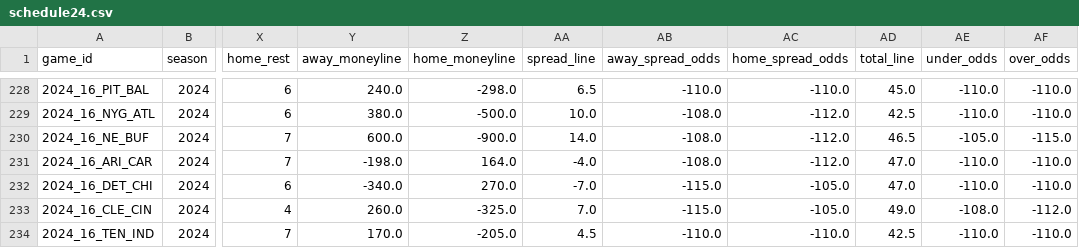
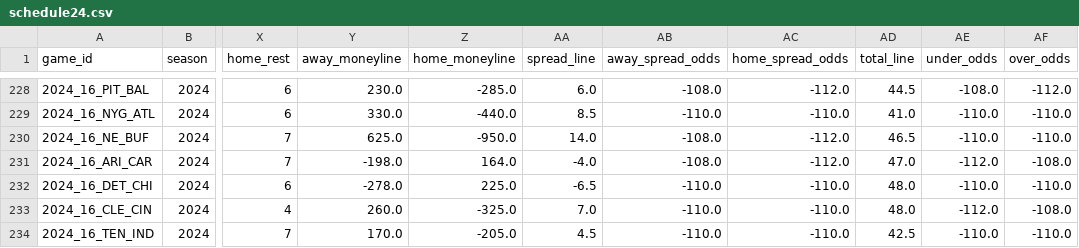
Before and after one commit to ChristopherDavisUCI/NFL2024-Simulation, a CSV file: schedules/schedule24.csv, drawn as a sheet; only a part is shown, gaps mark what is left out; the diff covers the shown part only; the diff names each change by its address in the sheet, - before the commit and + after, or states it on an @@ line.

```diff
--- a/schedules/schedule24.csv
+++ b/schedules/schedule24.csv
-Y228 (away_moneyline): 240.0
+Y228 (away_moneyline): 230.0
-Z228 (home_moneyline): -298.0
+Z228 (home_moneyline): -285.0
-AA228 (spread_line): 6.5
+AA228 (spread_line): 6.0
-AB228 (away_spread_odds): -110.0
+AB228 (away_spread_odds): -108.0
-AC228 (home_spread_odds): -110.0
+AC228 (home_spread_odds): -112.0
-AD228 (total_line): 45.0
+AD228 (total_line): 44.5
-AE228 (under_odds): -110.0
+AE228 (under_odds): -108.0
-AF228 (over_odds): -110.0
+AF228 (over_odds): -112.0
-Y229 (away_moneyline): 380.0
+Y229 (away_moneyline): 330.0
-Z229 (home_moneyline): -500.0
+Z229 (home_moneyline): -440.0
-AA229 (spread_line): 10.0
+AA229 (spread_line): 8.5
-AB229 (away_spread_odds): -108.0
+AB229 (away_spread_odds): -110.0
-AC229 (home_spread_odds): -112.0
+AC229 (home_spread_odds): -110.0
-AD229 (total_line): 42.5
+AD229 (total_line): 41.0
-Y230 (away_moneyline): 600.0
+Y230 (away_moneyline): 625.0
-Z230 (home_moneyline): -900.0
+Z230 (home_moneyline): -950.0
-AE230 (under_odds): -105.0
+AE230 (under_odds): -110.0
-AF230 (over_odds): -115.0
+AF230 (over_odds): -110.0
-AE231 (under_odds): -110.0
+AE231 (under_odds): -112.0
-AF231 (over_odds): -110.0
+AF231 (over_odds): -108.0
-Y232 (away_moneyline): -340.0
+Y232 (away_moneyline): -278.0
-Z232 (home_moneyline): 270.0
+Z232 (home_moneyline): 225.0
-AA232 (spread_line): -7.0
+AA232 (spread_line): -6.5
-AB232:AB233 (away_spread_odds): -115.0
+AB232:AB233 (away_spread_odds): -110.0
-AC232:AC233 (home_spread_odds): -105.0
+AC232:AC233 (home_spread_odds): -110.0
-AD232 (total_line): 47.0
+AD232 (total_line): 48.0
-AD233 (total_line): 49.0
+AD233 (total_line): 48.0
-AE233 (under_odds): -108.0
+AE233 (under_odds): -112.0
-AF233 (over_odds): -112.0
+AF233 (over_odds): -108.0
```
Also changed, not shown: 68 edited cells elsewhere in this file.
